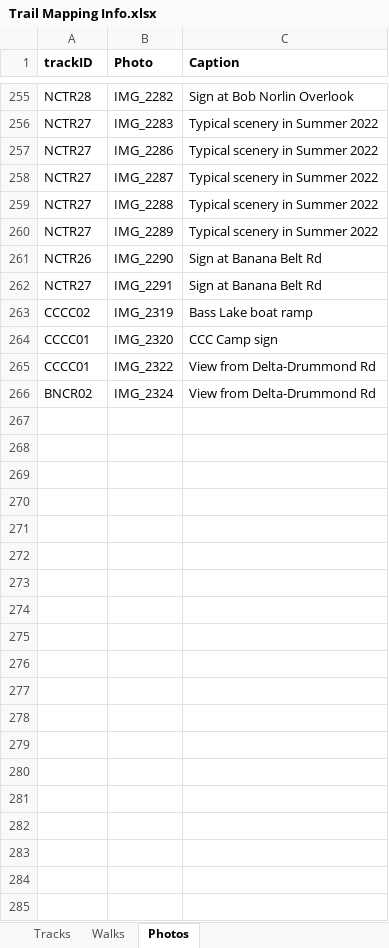
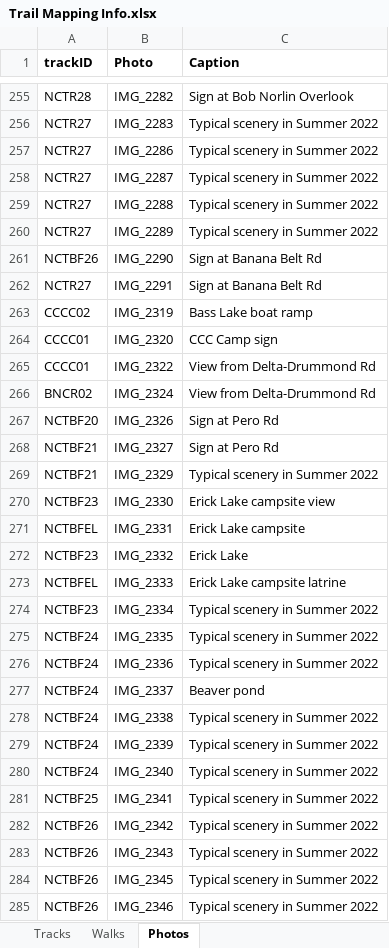
Before and after one commit to droglenc/MAPPING, an Excel workbook: Pike Chain Area/Data/Trail Mapping Info.xlsx, sheet Photos, drawn as a sheet; only a part is shown, gaps mark what is left out; values as stored, in another font and other column widths than the file's, no borders; the diff names each change by its address in the sheet, - before the commit and + after, or states it on an @@ line.

```diff
--- a/Pike Chain Area/Data/Trail Mapping Info.xlsx (sheet Photos)
+++ b/Pike Chain Area/Data/Trail Mapping Info.xlsx (sheet Photos)
-A261 (trackID): NCTR26
+A261 (trackID): NCTBF26
+row 267: NCTBF20 | IMG_2326 | Sign at Pero Rd
+row 268: NCTBF21 | IMG_2327 | Sign at Pero Rd
+row 269: NCTBF21 | IMG_2329 | Typical scenery in Summer 2022
+row 270: NCTBF23 | IMG_2330 | Erick Lake campsite view
+row 271: NCTBFEL | IMG_2331 | Erick Lake campsite
+row 272: NCTBF23 | IMG_2332 | Erick Lake
+row 273: NCTBFEL | IMG_2333 | Erick Lake campsite latrine
+row 274: NCTBF23 | IMG_2334 | Typical scenery in Summer 2022
+row 275: NCTBF24 | IMG_2335 | Typical scenery in Summer 2022
+row 276: NCTBF24 | IMG_2336 | Typical scenery in Summer 2022
+row 277: NCTBF24 | IMG_2337 | Beaver pond
+row 278: NCTBF24 | IMG_2338 | Typical scenery in Summer 2022
+row 279: NCTBF24 | IMG_2339 | Typical scenery in Summer 2022
+row 280: NCTBF24 | IMG_2340 | Typical scenery in Summer 2022
+row 281: NCTBF25 | IMG_2341 | Typical scenery in Summer 2022
+row 282: NCTBF26 | IMG_2342 | Typical scenery in Summer 2022
+row 283: NCTBF26 | IMG_2343 | Typical scenery in Summer 2022
+row 284: NCTBF26 | IMG_2345 | Typical scenery in Summer 2022
+row 285: NCTBF26 | IMG_2346 | Typical scenery in Summer 2022
```
Also changed, not shown: sheet Tracks, 37 other files.
